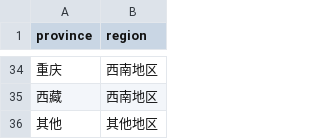
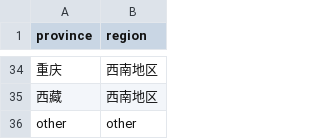
Before and after one commit to Eadon999/OneHotEncoder, a CSV file: map_data/province_region.csv, drawn as a sheet; only a part is shown, gaps mark what is left out.

```diff
--- a/map_data/province_region.csv
+++ b/map_data/province_region.csv
@@ -35,2 +35,2 @@
 西藏,西南地区
-其他,其他地区
+other,other
```
Also changed, not shown: map_data/city_level.csv, 18 other files.
